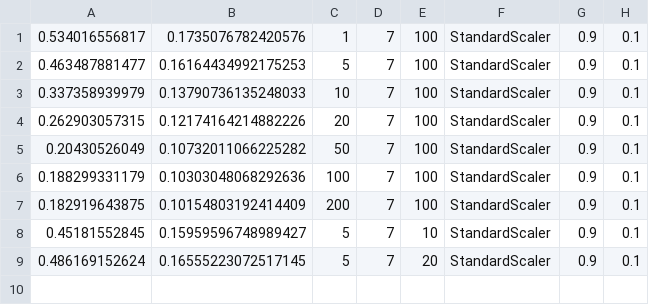
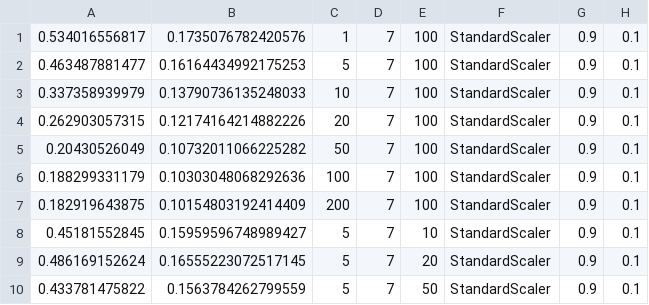
Before and after one commit to EnvironmentalDashboard/machine-learning, a CSV file: recorder.csv, drawn as a sheet; the diff names each change by its address in the sheet, - before the commit and + after, or states it on an @@ line.

```diff
--- a/recorder.csv
+++ b/recorder.csv
+row 10: 0.433781475822 | 0.1563784262799559 | 5 | 7 | 50 | StandardScaler | 0.9 | 0.1
```
Also changed, not shown: 2 other files.
